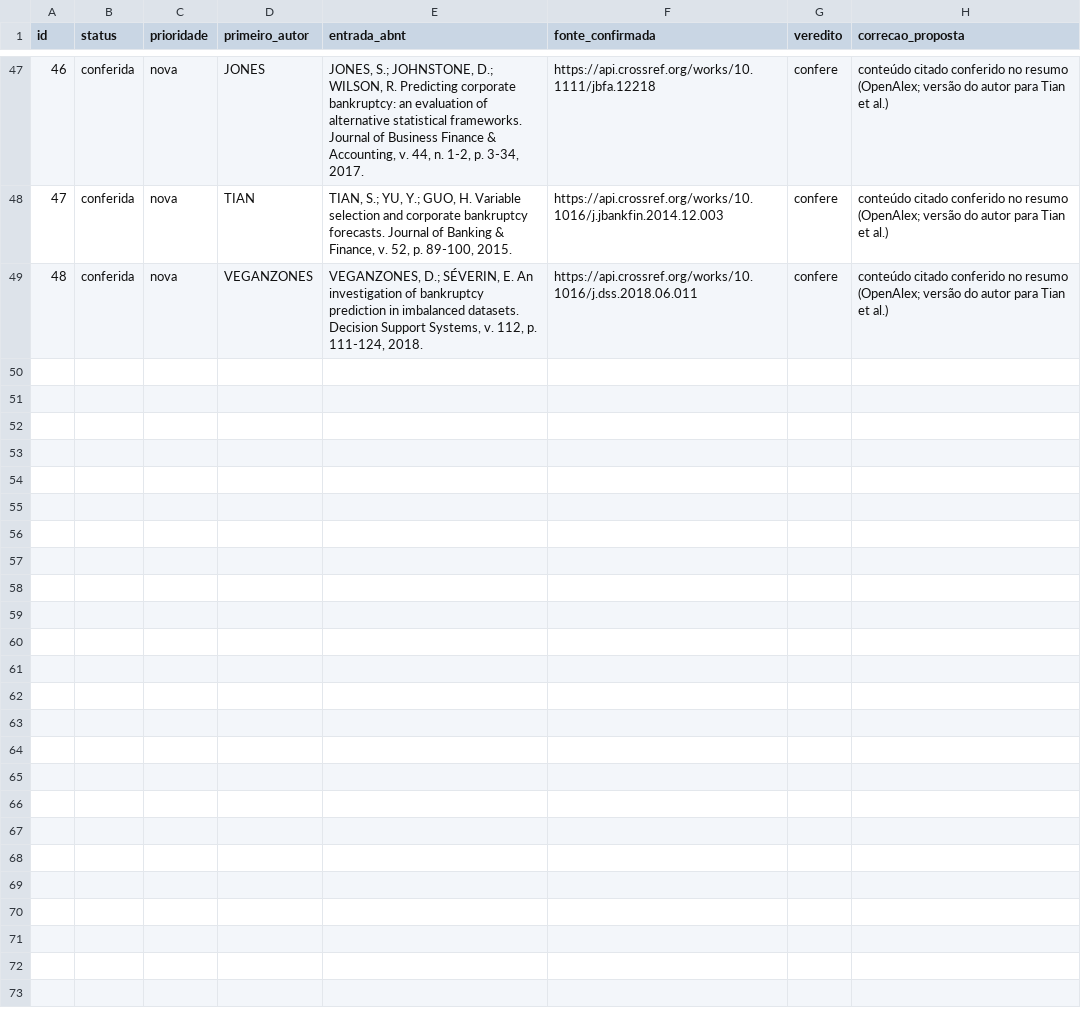
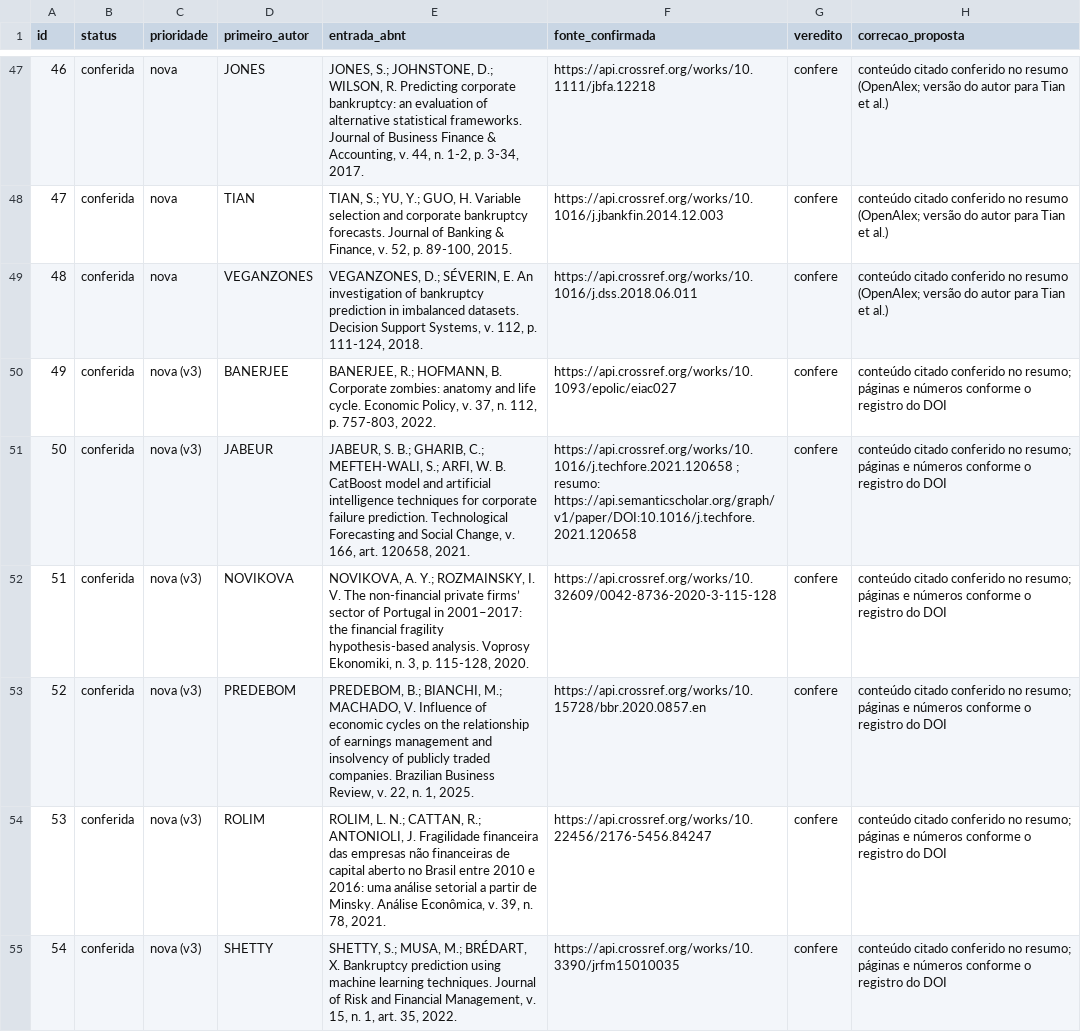
Before and after one commit to txpes/claude-code, a CSV file: projeto/referencias/referencias_conferidas.csv, drawn as a sheet; only a part is shown, gaps mark what is left out; the diff names each change by its address in the sheet, - before the commit and + after, or states it on an @@ line.

```diff
--- a/projeto/referencias/referencias_conferidas.csv
+++ b/projeto/referencias/referencias_conferidas.csv
+row 50: 49 | conferida | nova (v3) | BANERJEE | BANERJEE, R.; HOFMANN, B. Corporate zombies: anatomy and life cycle. Economic Policy, v. 37, n. 112, p. 757-803, 2022. | https://api.crossref.org/works/10.1093/epolic/eiac027 | confere | conteúdo citado conferido no resumo; páginas e números conforme o registro do DOI
+row 51: 50 | conferida | nova (v3) | JABEUR | JABEUR, S. B.; GHARIB, C.; MEFTEH-WALI, S.; ARFI, W. B. CatBoost model and artificial intelligence techniques for corporate failure prediction. Technological Forecasting and Social Change, v. 166, art. 120658, 2021. | https://api.crossref.org/works/10.1016/j.techfore.2021.120658 ; resumo: https://api.semanticscholar.org/graph/v1/paper/DOI:10.1016/j.techfore.2021.120658 | confere | conteúdo citado conferido no resumo; páginas e números conforme o registro do DOI
+row 52: 51 | conferida | nova (v3) | NOVIKOVA | NOVIKOVA, A. Y.; ROZMAINSKY, I. V. The non-financial private firms’ sector of Portugal in 2001–2017: the financial fragility hypothesis-based analysis. Voprosy Ekonomiki, n. 3, p. 115-128, 2020. | https://api.crossref.org/works/10.32609/0042-8736-2020-3-115-128 | confere | conteúdo citado conferido no resumo; páginas e números conforme o registro do DOI
+row 53: 52 | conferida | nova (v3) | PREDEBOM | PREDEBOM, B.; BIANCHI, M.; MACHADO, V. Influence of economic cycles on the relationship of earnings management and insolvency of publicly traded companies. Brazilian Business Review, v. 22, n. 1, 2025. | https://api.crossref.org/works/10.15728/bbr.2020.0857.en | confere | conteúdo citado conferido no resumo; páginas e números conforme o registro do DOI
+row 54: 53 | conferida | nova (v3) | ROLIM | ROLIM, L. N.; CATTAN, R.; ANTONIOLI, J. Fragilidade financeira das empresas não financeiras de capital aberto no Brasil entre 2010 e 2016: uma análise setorial a partir de Minsky. Análise Econômica, v. 39, n. 78, 2021. | https://api.crossref.org/works/10.22456/2176-5456.84247 | confere | conteúdo citado conferido no resumo; páginas e números conforme o registro do DOI
+row 55: 54 | conferida | nova (v3) | SHETTY | SHETTY, S.; MUSA, M.; BRÉDART, X. Bankruptcy prediction using machine learning techniques. Journal of Risk and Financial Management, v. 15, n. 1, art. 35, 2022. | https://api.crossref.org/works/10.3390/jrfm15010035 | confere | conteúdo citado conferido no resumo; páginas e números conforme o registro do DOI
```
Also changed, not shown: 17 other files.
